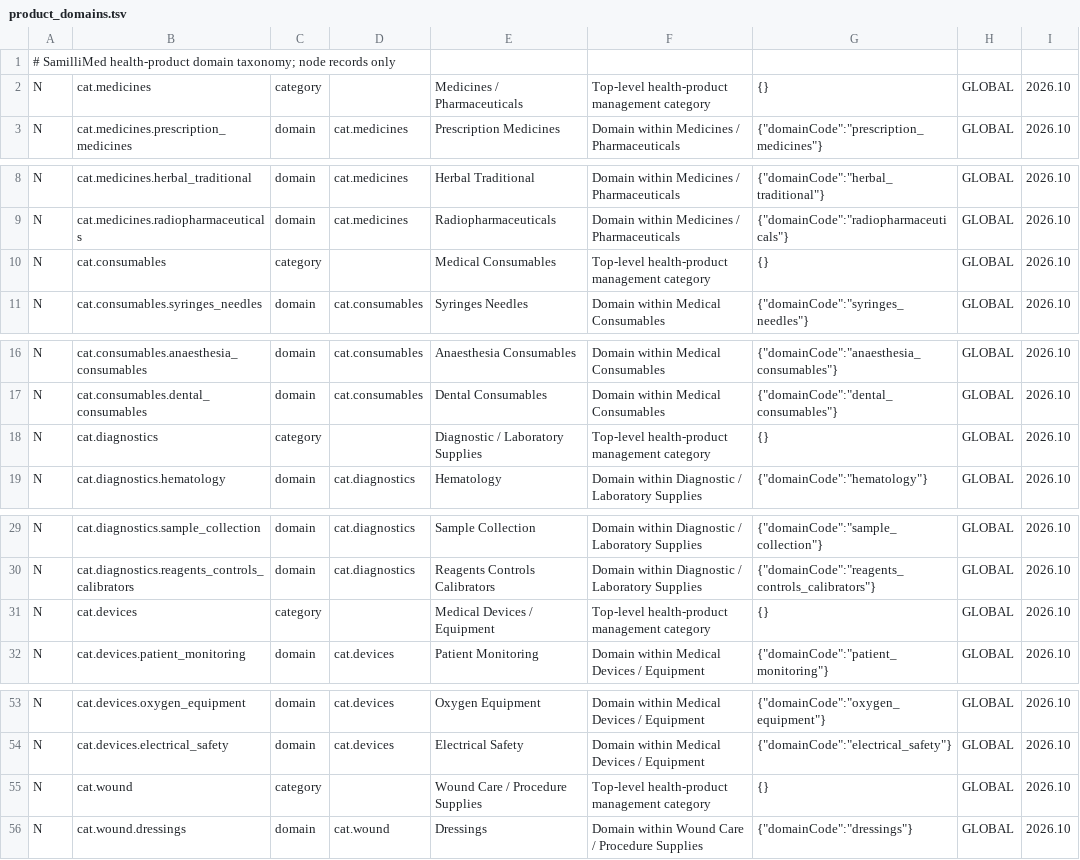
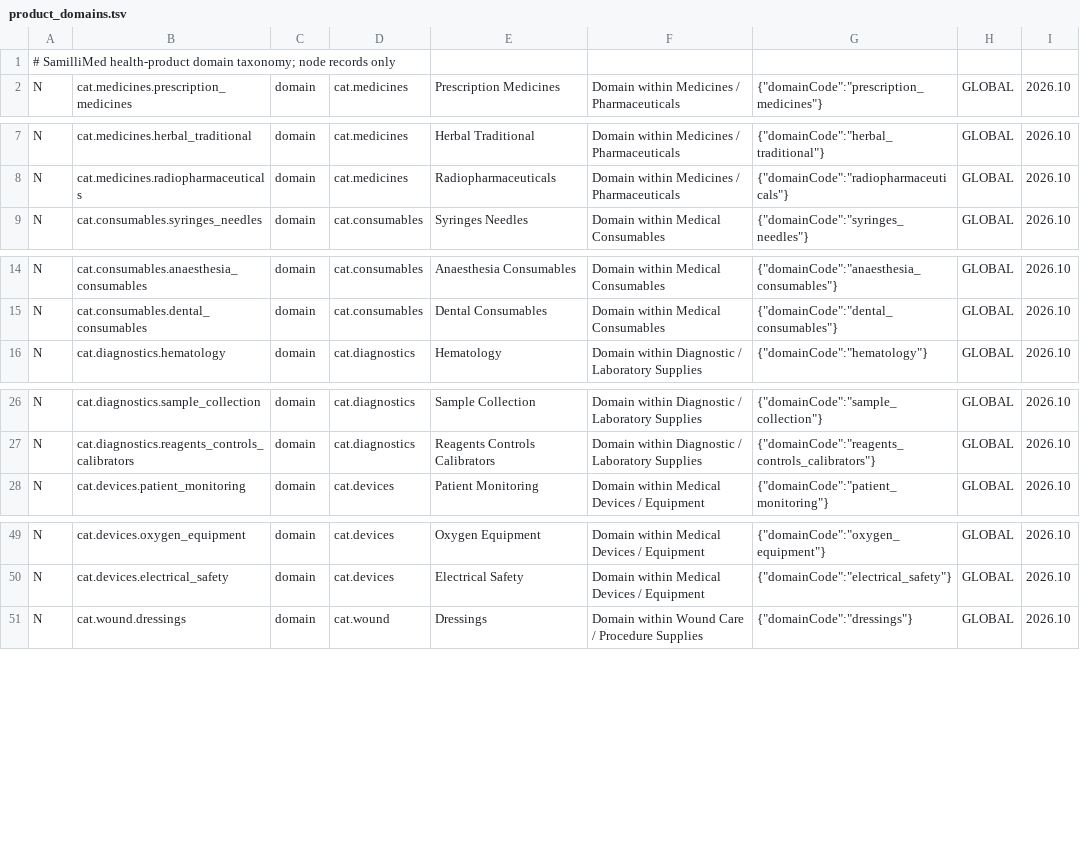
Before and after one commit to sammyotsieno-cloud/SamilliMed, a TSV file: core/src/main/assets/knowledge/product_domains.tsv, drawn as a sheet; only a part is shown, gaps mark what is left out; the diff covers the shown part only; the diff names each change by its address in the sheet, - before the commit and + after, or states it on an @@ line.

Commit message:
Remove duplicate top-level category nodes

```diff
--- a/core/src/main/assets/knowledge/product_domains.tsv
+++ b/core/src/main/assets/knowledge/product_domains.tsv
-row 2: N | cat.medicines | category |  | Medicines / Pharmaceuticals | Top-level health-product management category | {} | GLOBAL | 2026.10
-row 10: N | cat.consumables | category |  | Medical Consumables | Top-level health-product management category | {} | GLOBAL | 2026.10
-row 18: N | cat.diagnostics | category |  | Diagnostic / Laboratory Supplies | Top-level health-product management category | {} | GLOBAL | 2026.10
-row 31: N | cat.devices | category |  | Medical Devices / Equipment | Top-level health-product management category | {} | GLOBAL | 2026.10
-row 55: N | cat.wound | category |  | Wound Care / Procedure Supplies | Top-level health-product management category | {} | GLOBAL | 2026.10
```
Also changed, not shown: 5 removed rows elsewhere in this file.
